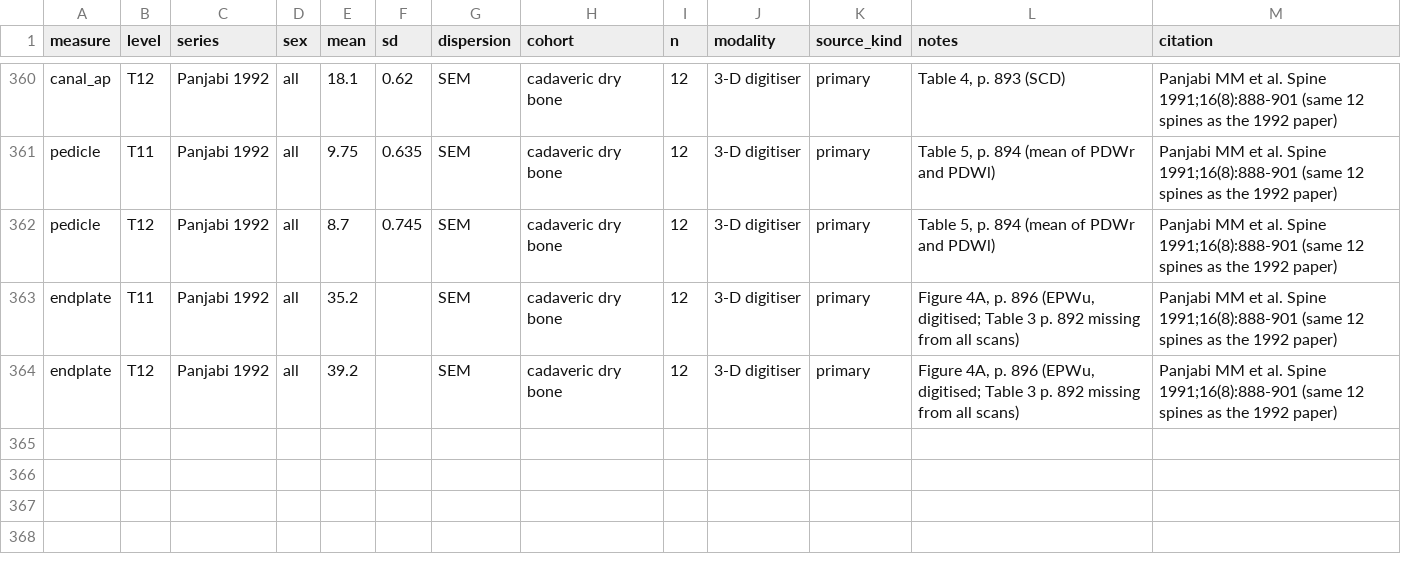
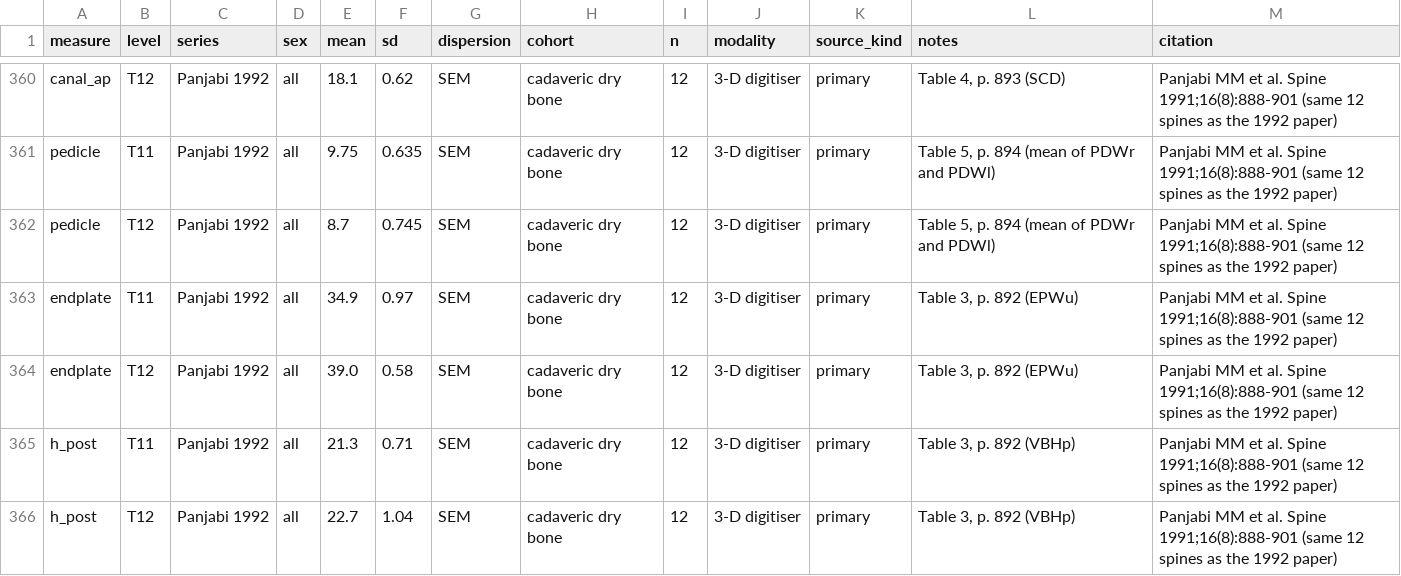
Before and after one commit to Gregory-Schwing-MD-PhD/CTSpinoPelvic1K, a CSV file: morphometrics/level_references.csv, drawn as a sheet; only a part is shown, gaps mark what is left out.

```diff
--- a/morphometrics/level_references.csv
+++ b/morphometrics/level_references.csv
@@ -362,3 +362,5 @@ pedicle,T11,Panjabi 1992,all,9.75,0.635,SEM,cadaveric dry bone,12,3-D digitiser,
 pedicle,T12,Panjabi 1992,all,8.7,0.745,SEM,cadaveric dry bone,12,3-D digitiser,primary,"Table 5, p. 894 (mean of PDWr and PDWl)",Panjabi MM et al. Spine 1991;16(8):888-901 (same 12 spines as the 1992 paper)
-endplate,T11,Panjabi 1992,all,35.2,,SEM,cadaveric dry bone,12,3-D digitiser,primary,"Figure 4A, p. 896 (EPWu, digitised; Table 3 p. 892 missing from all scans)",Panjabi MM et al. Spine 1991;16(8):888-901 (same 12 spines as the 1992 paper)
-endplate,T12,Panjabi 1992,all,39.2,,SEM,cadaveric dry bone,12,3-D digitiser,primary,"Figure 4A, p. 896 (EPWu, digitised; Table 3 p. 892 missing from all scans)",Panjabi MM et al. Spine 1991;16(8):888-901 (same 12 spines as the 1992 paper)
+endplate,T11,Panjabi 1992,all,34.9,0.97,SEM,cadaveric dry bone,12,3-D digitiser,primary,"Table 3, p. 892 (EPWu)",Panjabi MM et al. Spine 1991;16(8):888-901 (same 12 spines as the 1992 paper)
+endplate,T12,Panjabi 1992,all,39.0,0.58,SEM,cadaveric dry bone,12,3-D digitiser,primary,"Table 3, p. 892 (EPWu)",Panjabi MM et al. Spine 1991;16(8):888-901 (same 12 spines as the 1992 paper)
+h_post,T11,Panjabi 1992,all,21.3,0.71,SEM,cadaveric dry bone,12,3-D digitiser,primary,"Table 3, p. 892 (VBHp)",Panjabi MM et al. Spine 1991;16(8):888-901 (same 12 spines as the 1992 paper)
+h_post,T12,Panjabi 1992,all,22.7,1.04,SEM,cadaveric dry bone,12,3-D digitiser,primary,"Table 3, p. 892 (VBHp)",Panjabi MM et al. Spine 1991;16(8):888-901 (same 12 spines as the 1992 paper)
```
Also changed, not shown: 5 other files.
